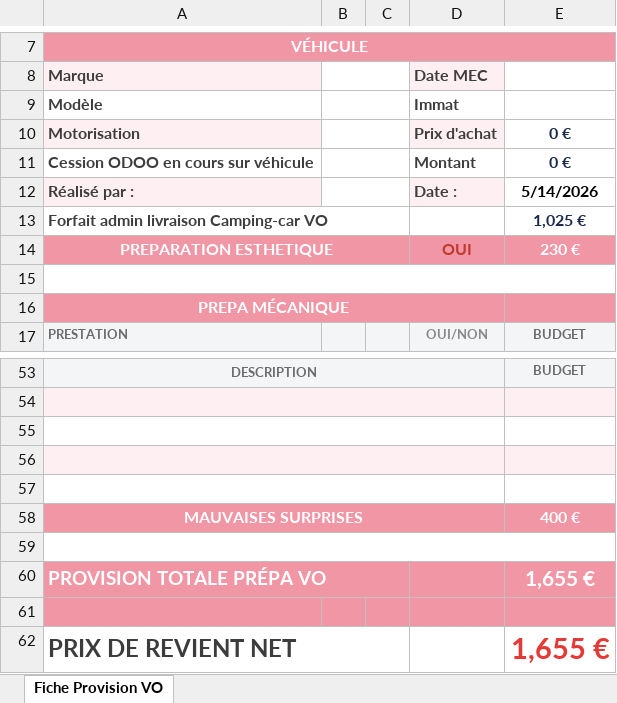
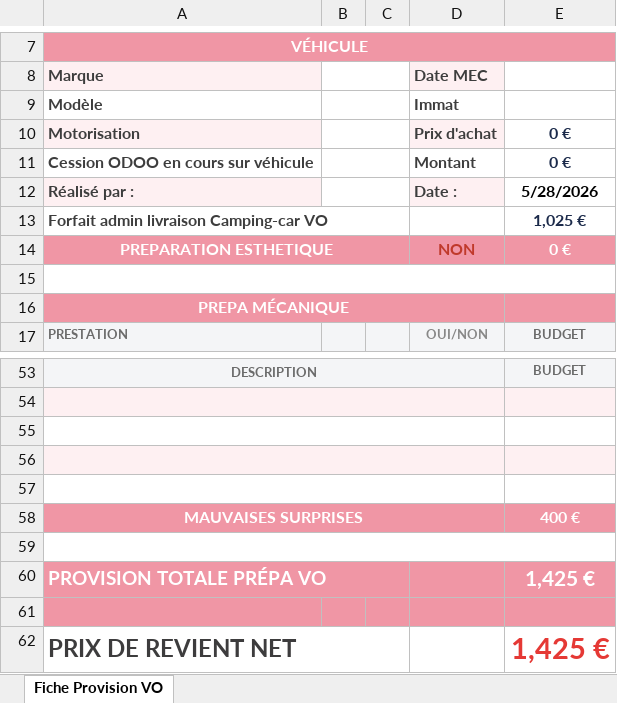
Before and after one commit to GeraldCECV/fichesprovision, an Excel workbook: backend/assets/template_fiche_provision.xlsx, sheet Fiche Provision VO, drawn as a sheet; only a part is shown, gaps mark what is left out; values as stored, in another font and other column widths than the file's, no borders; charts and pictures and conditional formats not drawn; the diff names each change by its address in the sheet, - before the commit and + after, or states it on an @@ line.

Commit message:
Add files via upload

```diff
--- a/backend/assets/template_fiche_provision.xlsx (sheet Fiche Provision VO)
+++ b/backend/assets/template_fiche_provision.xlsx (sheet Fiche Provision VO)
-E12: 5/14/2026
+E12: 5/28/2026
-D14 (Date MEC): OUI
+D14 (Date MEC): NON
-E14: 230 €
+E14: 0 €
-E60: 1,655 €
+E60: 1,425 €
-E62: 1,655 €
+E62: 1,425 €
```
Also changed, not shown: formulas that keep their value.
